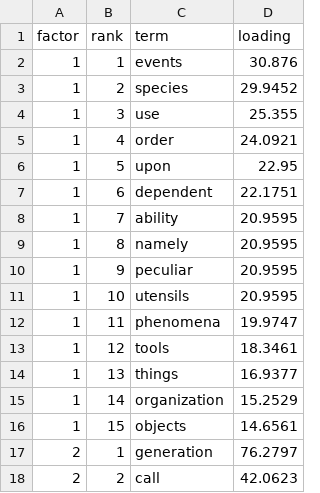
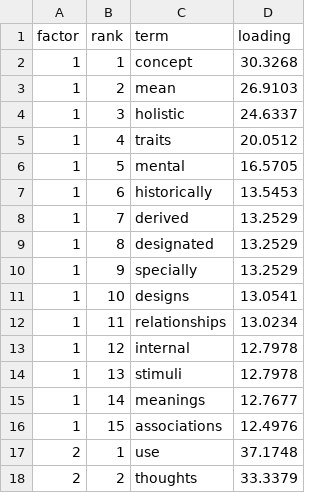
Before and after one commit to olizardo/definitions-of-culture-two-mode, a CSV file: data/kk-index-b-nmf-texts-factors.csv, drawn as a sheet; only a part is shown; the diff covers the shown part only.

```diff
--- a/data/kk-index-b-nmf-texts-factors.csv
+++ b/data/kk-index-b-nmf-texts-factors.csv
@@ -1,18 +1,18 @@
 "factor","rank","term","loading"
-1,1,"events",30.876
-1,2,"species",29.9452
-1,3,"use",25.355
-1,4,"order",24.0921
-1,5,"upon",22.95
-1,6,"dependent",22.1751
-1,7,"ability",20.9595
-1,8,"namely",20.9595
-1,9,"peculiar",20.9595
-1,10,"utensils",20.9595
-1,11,"phenomena",19.9747
-1,12,"tools",18.3461
-1,13,"things",16.9377
-1,14,"organization",15.2529
-1,15,"objects",14.6561
-2,1,"generation",76.2797
-2,2,"call",42.0623
+1,1,"concept",30.3268
+1,2,"mean",26.9103
+1,3,"holistic",24.6337
+1,4,"traits",20.0512
+1,5,"mental",16.5705
+1,6,"historically",13.5453
+1,7,"derived",13.2529
+1,8,"designated",13.2529
+1,9,"specially",13.2529
+1,10,"designs",13.0541
+1,11,"relationships",13.0234
+1,12,"internal",12.7978
+1,13,"stimuli",12.7978
+1,14,"meanings",12.7677
+1,15,"associations",12.4976
+2,1,"use",37.1748
+2,2,"thoughts",33.3379
```
Also changed, not shown: 159 edited cells elsewhere in this file, data/kk-index-b-nmf-texts-agreement.csv, data/kk-index-b-nmf-texts-loads.csv, 36 other files.
